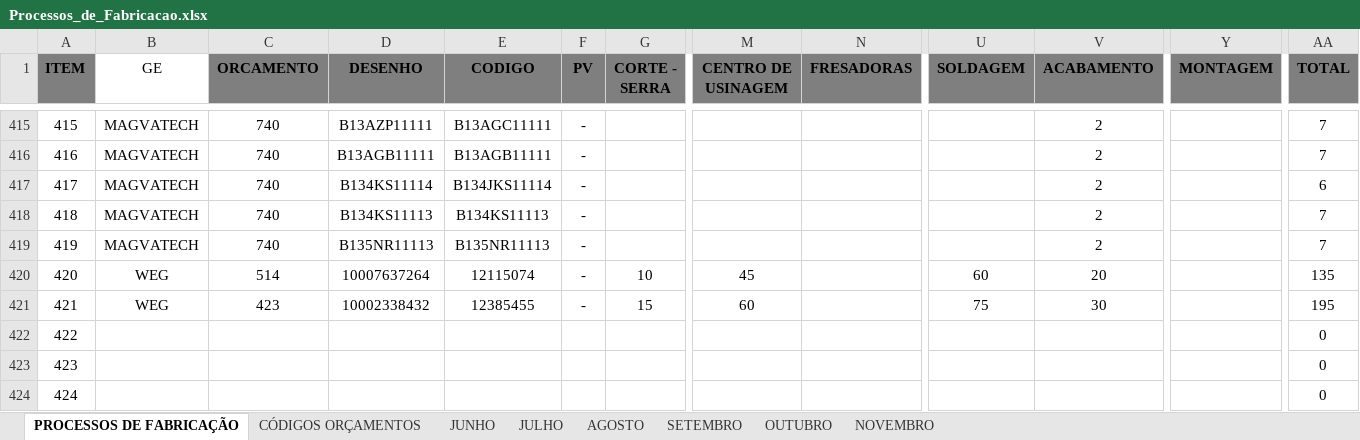
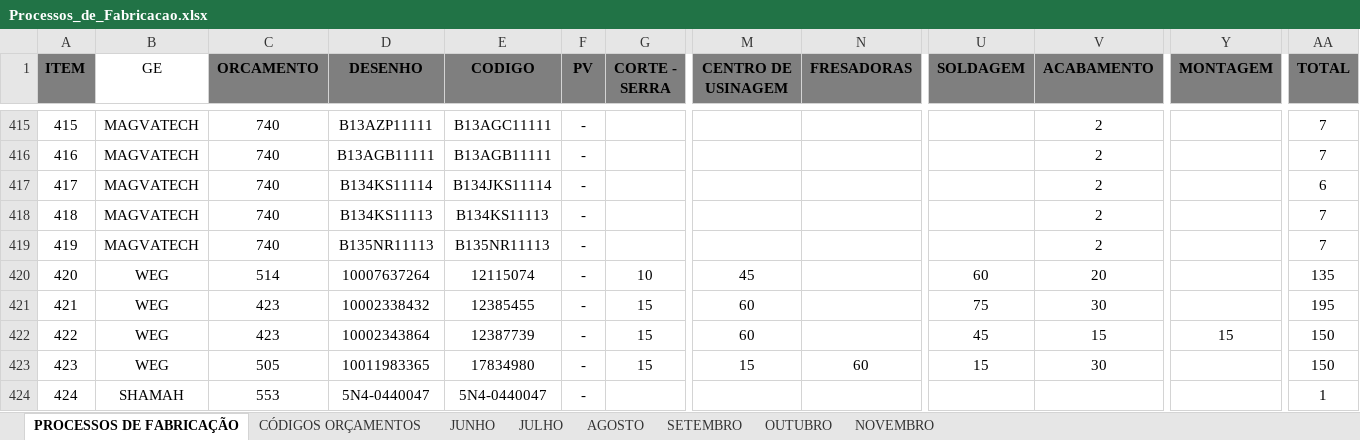
Before and after one commit to MatheusRiosBarcelos/Analise_horas, an Excel workbook: Processos_de_Fabricacao.xlsx, sheet PROCESSOS DE FABRICAÇÃO, drawn as a sheet; only a part is shown, gaps mark what is left out; values as stored, in another font and other column widths than the file's, no borders; the diff covers the shown part only; the diff names each change by its address in the sheet, - before the commit and + after, or states it on an @@ line.

Commit message:
Add files via upload

```diff
--- a/Processos_de_Fabricacao.xlsx (sheet PROCESSOS DE FABRICAÇÃO)
+++ b/Processos_de_Fabricacao.xlsx (sheet PROCESSOS DE FABRICAÇÃO)
-B422:B423 (GE): (empty)
+B422:B423 (GE): WEG
-C422 (ORCAMENTO): (empty)
+C422 (ORCAMENTO): 423
-D422 (DESENHO): (empty)
+D422 (DESENHO): 10002343864
-E422 (CODIGO): (empty)
+E422 (CODIGO): 12387739
-F422:F424 (PV): (empty)
+F422:F424 (PV): -
-G422:G423 (CORTE - SERRA): (empty)
+G422:G423 (CORTE - SERRA): 15
-M422 (CENTRO DE USINAGEM): (empty)
+M422 (CENTRO DE USINAGEM): 60
-U422 (SOLDAGEM): (empty)
+U422 (SOLDAGEM): 45
-V422 (ACABAMENTO): (empty)
+V422 (ACABAMENTO): 15
-Y422 (MONTAGEM): (empty)
+Y422 (MONTAGEM): 15
-AA422:AA423 (TOTAL): 0
+AA422:AA423 (TOTAL): 150
-C423 (ORCAMENTO): (empty)
+C423 (ORCAMENTO): 505
-D423 (DESENHO): (empty)
+D423 (DESENHO): 10011983365
-E423 (CODIGO): (empty)
+E423 (CODIGO): 17834980
-M423 (CENTRO DE USINAGEM): (empty)
+M423 (CENTRO DE USINAGEM): 15
-N423 (FRESADORAS): (empty)
+N423 (FRESADORAS): 60
-U423 (SOLDAGEM): (empty)
+U423 (SOLDAGEM): 15
-V423 (ACABAMENTO): (empty)
+V423 (ACABAMENTO): 30
-B424 (GE): (empty)
+B424 (GE): SHAMAH
-C424 (ORCAMENTO): (empty)
+C424 (ORCAMENTO): 553
-D424 (DESENHO): (empty)
+D424 (DESENHO): 5N4-0440047
-E424 (CODIGO): (empty)
+E424 (CODIGO): 5N4-0440047
-AA424 (TOTAL): 0
+AA424 (TOTAL): 1
```
Also changed, not shown: 226 edited cells elsewhere in this sheet, sheet OUTUBRO, sheet SETEMBRO, sheet NOVEMBRO.
